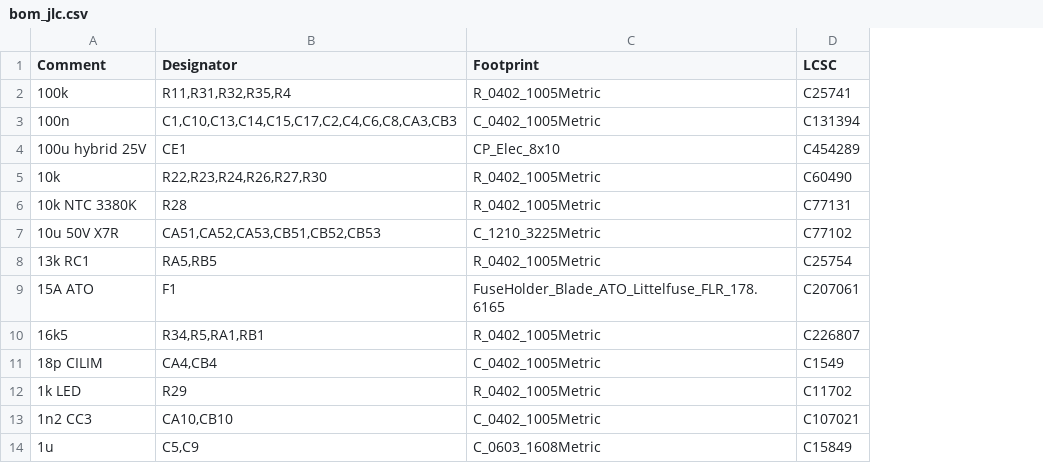
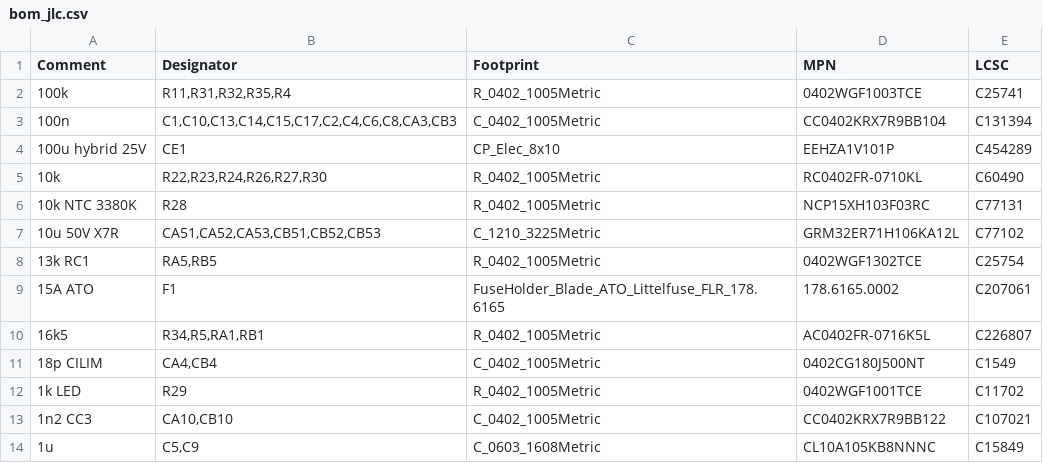
Before and after one commit to misko/spf, a CSV file: data_collection/rover/rover_v3.1/power_board_v1/kicad/fab/bom_jlc.csv, drawn as a sheet; only a part is shown; the diff names each change by its address in the sheet, - before the commit and + after, or states it on an @@ line.

```diff
--- a/data_collection/rover/rover_v3.1/power_board_v1/kicad/fab/bom_jlc.csv
+++ b/data_collection/rover/rover_v3.1/power_board_v1/kicad/fab/bom_jlc.csv
+column D (MPN), rows 2-14: 0402WGF1003TCE | CC0402KRX7R9BB104 | EEHZA1V101P | RC0402FR-0710KL | NCP15XH103F03RC | GRM32ER71H106KA12L | 0402WGF1302TCE | 178.6165.0002 | AC0402FR-0716K5L | 0402CG180J500NT | 0402WGF1001TCE | CC0402KRX7R9BB122 | CL10A105KB8NNNC
```
Also changed, not shown: 1 other file.
